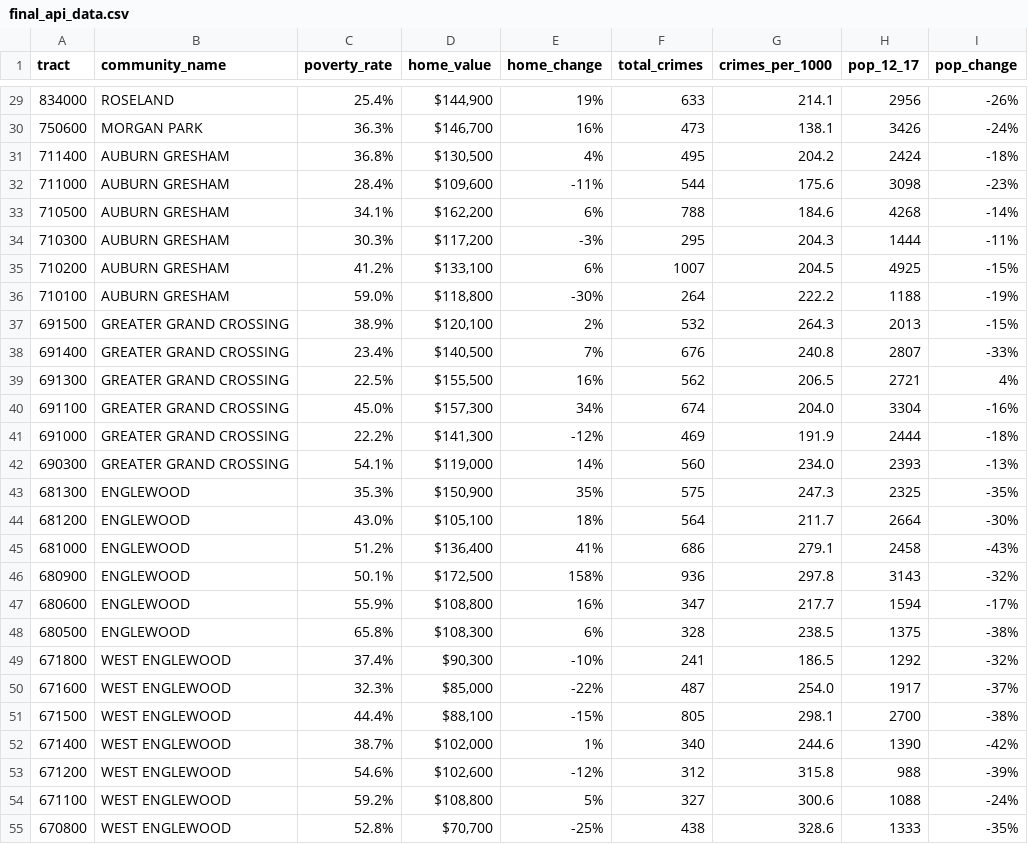
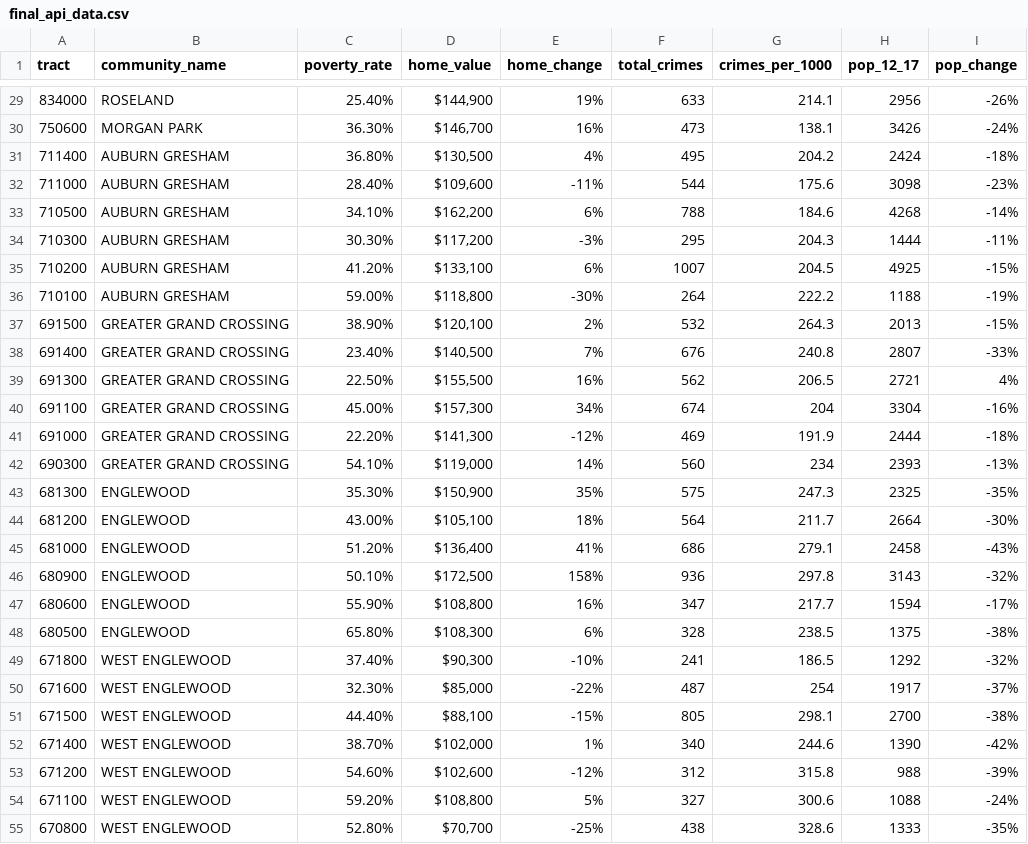
Before and after one commit to andrewswellie/Opportunity-Zones-Investment-App, a CSV file: final_api_data.csv, drawn as a sheet; only a part is shown, gaps mark what is left out; the diff covers the shown part only; the diff names each change by its address in the sheet, - before the commit and + after, or states it on an @@ line.

```diff
--- a/final_api_data.csv
+++ b/final_api_data.csv
-C29 (poverty_rate): 25.4%
+C29 (poverty_rate): 25.40%
-C30 (poverty_rate): 36.3%
+C30 (poverty_rate): 36.30%
-C31 (poverty_rate): 36.8%
+C31 (poverty_rate): 36.80%
-C32 (poverty_rate): 28.4%
+C32 (poverty_rate): 28.40%
-C33 (poverty_rate): 34.1%
+C33 (poverty_rate): 34.10%
-C34 (poverty_rate): 30.3%
+C34 (poverty_rate): 30.30%
-C35 (poverty_rate): 41.2%
+C35 (poverty_rate): 41.20%
-C36 (poverty_rate): 59.0%
+C36 (poverty_rate): 59.00%
-C37 (poverty_rate): 38.9%
+C37 (poverty_rate): 38.90%
-C38 (poverty_rate): 23.4%
+C38 (poverty_rate): 23.40%
-C39 (poverty_rate): 22.5%
+C39 (poverty_rate): 22.50%
-C40 (poverty_rate): 45.0%
+C40 (poverty_rate): 45.00%
-G40 (crimes_per_1000): 204.0
+G40 (crimes_per_1000): 204
-C41 (poverty_rate): 22.2%
+C41 (poverty_rate): 22.20%
-C42 (poverty_rate): 54.1%
+C42 (poverty_rate): 54.10%
-G42 (crimes_per_1000): 234.0
+G42 (crimes_per_1000): 234
-C43 (poverty_rate): 35.3%
+C43 (poverty_rate): 35.30%
-C44 (poverty_rate): 43.0%
+C44 (poverty_rate): 43.00%
-C45 (poverty_rate): 51.2%
+C45 (poverty_rate): 51.20%
-C46 (poverty_rate): 50.1%
+C46 (poverty_rate): 50.10%
-C47 (poverty_rate): 55.9%
+C47 (poverty_rate): 55.90%
-C48 (poverty_rate): 65.8%
+C48 (poverty_rate): 65.80%
-C49 (poverty_rate): 37.4%
+C49 (poverty_rate): 37.40%
-C50 (poverty_rate): 32.3%
+C50 (poverty_rate): 32.30%
-G50 (crimes_per_1000): 254.0
+G50 (crimes_per_1000): 254
-C51 (poverty_rate): 44.4%
+C51 (poverty_rate): 44.40%
-C52 (poverty_rate): 38.7%
+C52 (poverty_rate): 38.70%
-C53 (poverty_rate): 54.6%
+C53 (poverty_rate): 54.60%
-C54 (poverty_rate): 59.2%
+C54 (poverty_rate): 59.20%
-C55 (poverty_rate): 52.8%
+C55 (poverty_rate): 52.80%
```
Also changed, not shown: 119 edited cells elsewhere in this file, 11 other files.
